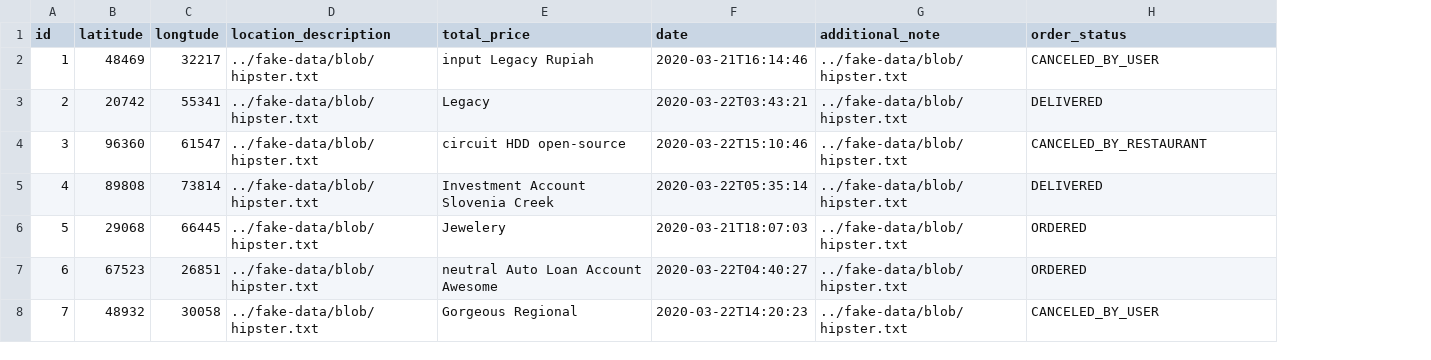
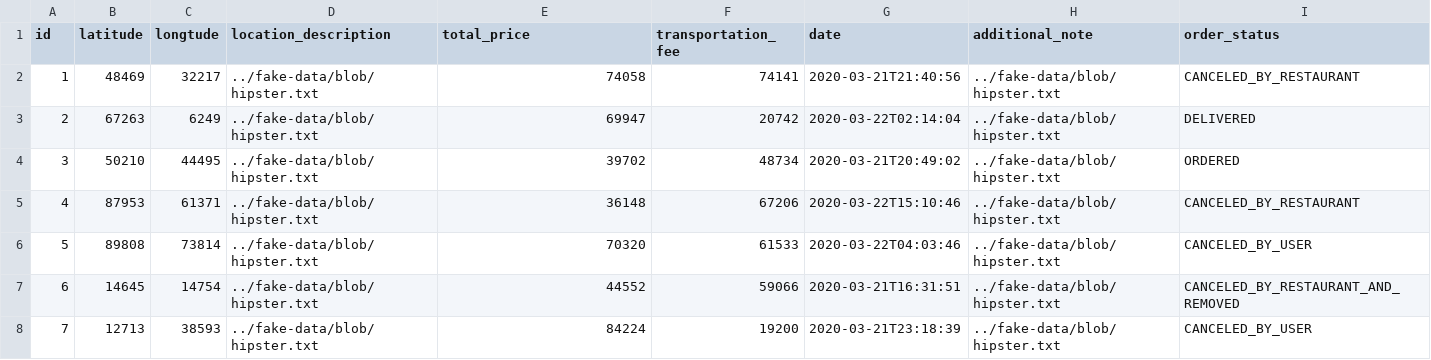
Before and after one commit to hailemaryam/deliverETH, a CSV file: src/main/resources/config/liquibase/fake-data/jhi_order.csv, drawn as a sheet; only a part is shown; addresses are those after the commit; the diff covers the shown part only; the diff names each change by its address in the sheet, - before the commit and + after, or states it on an @@ line.

Commit message:
order field modified.

```diff
--- a/src/main/resources/config/liquibase/fake-data/jhi_order.csv
+++ b/src/main/resources/config/liquibase/fake-data/jhi_order.csv
+column F (transportation_fee), rows 2-8: 74141 | 20742 | 48734 | 67206 | 61533 | 59066 | 19200
-E2 (total_price): input Legacy Rupiah
+E2 (total_price): 74058
-G2 (date): 2020-03-21T16:14:46
+G2 (date): 2020-03-21T21:40:56
-I2 (order_status): CANCELED_BY_USER
+I2 (order_status): CANCELED_BY_RESTAURANT
-B3 (latitude): 20742
+B3 (latitude): 67263
-C3 (longtude): 55341
+C3 (longtude): 6249
-E3 (total_price): Legacy
+E3 (total_price): 69947
-G3 (date): 2020-03-22T03:43:21
+G3 (date): 2020-03-22T02:14:04
-B4 (latitude): 96360
+B4 (latitude): 50210
-C4 (longtude): 61547
+C4 (longtude): 44495
-E4 (total_price): circuit HDD open-source
+E4 (total_price): 39702
-G4 (date): 2020-03-22T15:10:46
+G4 (date): 2020-03-21T20:49:02
-I4 (order_status): CANCELED_BY_RESTAURANT
+I4 (order_status): ORDERED
-B5 (latitude): 89808
+B5 (latitude): 87953
-C5 (longtude): 73814
+C5 (longtude): 61371
-E5 (total_price): Investment Account Slovenia Creek
+E5 (total_price): 36148
-G5 (date): 2020-03-22T05:35:14
+G5 (date): 2020-03-22T15:10:46
-I5 (order_status): DELIVERED
+I5 (order_status): CANCELED_BY_RESTAURANT
-B6 (latitude): 29068
+B6 (latitude): 89808
-C6 (longtude): 66445
+C6 (longtude): 73814
-E6 (total_price): Jewelery
+E6 (total_price): 70320
-G6 (date): 2020-03-21T18:07:03
+G6 (date): 2020-03-22T04:03:46
-I6 (order_status): ORDERED
+I6 (order_status): CANCELED_BY_USER
-B7 (latitude): 67523
+B7 (latitude): 14645
-C7 (longtude): 26851
+C7 (longtude): 14754
-E7 (total_price): neutral Auto Loan Account Awesome
+E7 (total_price): 44552
-G7 (date): 2020-03-22T04:40:27
+G7 (date): 2020-03-21T16:31:51
-I7 (order_status): ORDERED
+I7 (order_status): CANCELED_BY_RESTAURANT_AND_REMOVED
-B8 (latitude): 48932
+B8 (latitude): 12713
-C8 (longtude): 30058
+C8 (longtude): 38593
-E8 (total_price): Gorgeous Regional
+E8 (total_price): 84224
-G8 (date): 2020-03-22T14:20:23
+G8 (date): 2020-03-21T23:18:39
```
Also changed, not shown: 15 edited cells elsewhere in this file, 13 other files.
